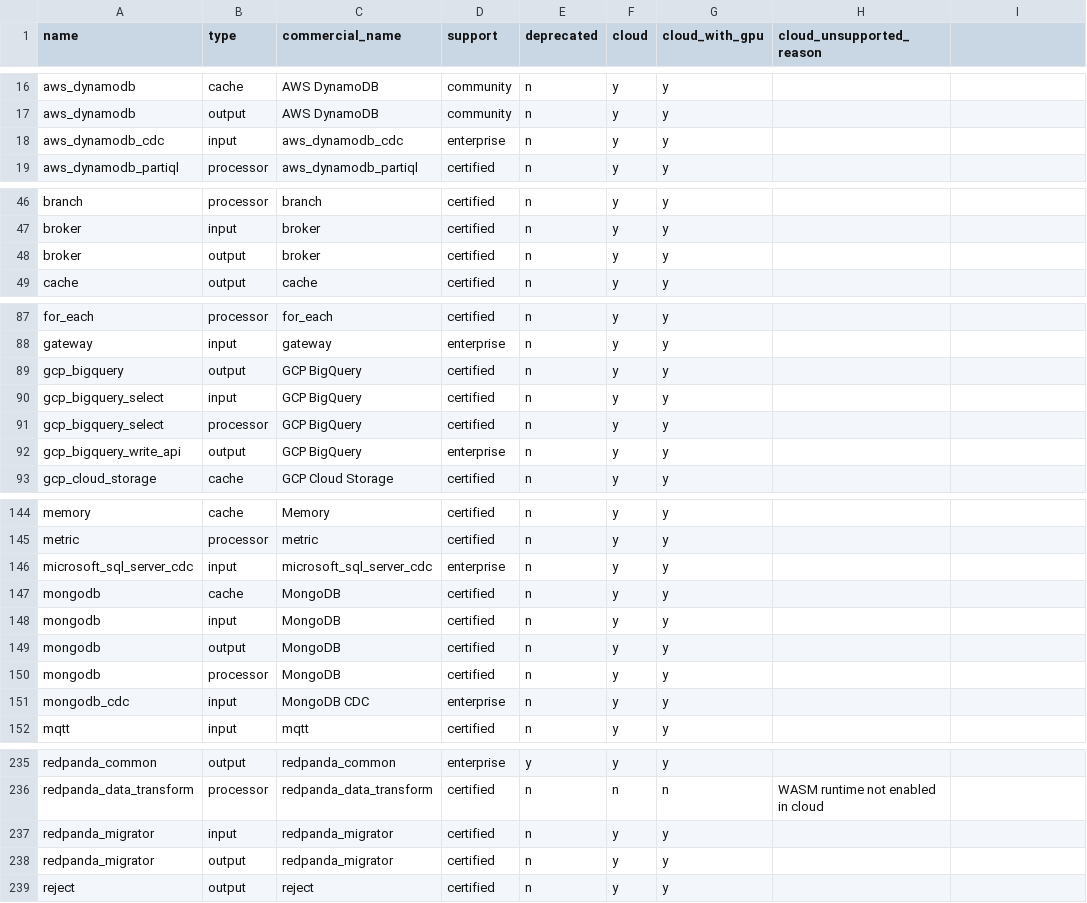
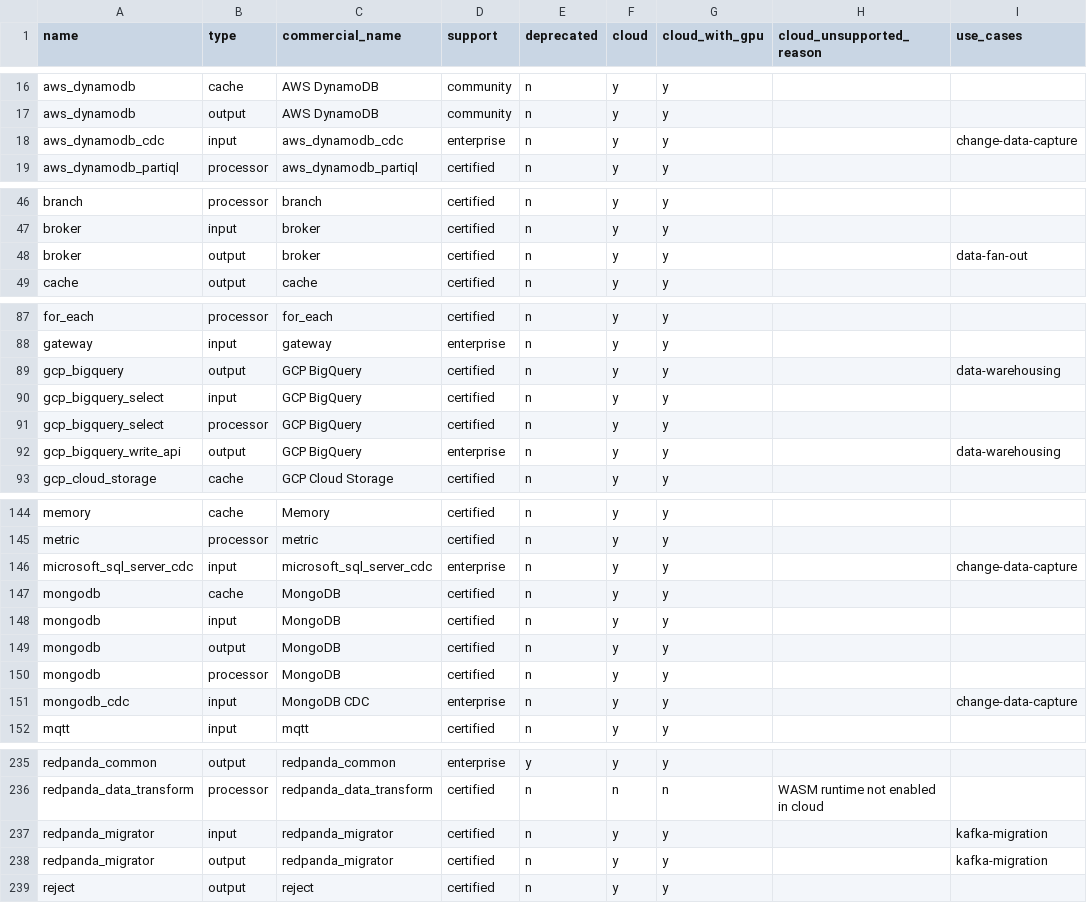
Before and after one commit to redpanda-data/connect, a CSV file: internal/plugins/info.csv, drawn as a sheet; only a part is shown, gaps mark what is left out; the diff covers the shown part only.

Commit message:
plugins: add a use_cases column to info.csv
Tag components with use-case IDs from the docs taxonomy so the docs
component catalog can filter by use case. Unknown IDs fail at load
time. docs_gen writes the IDs to catalog.json as use_cases.

```diff
--- a/internal/plugins/info.csv
+++ b/internal/plugins/info.csv
@@ -1 +1 @@
-name                      ,type      ,commercial_name           ,support    ,deprecated ,cloud ,cloud_with_gpu ,cloud_unsupported_reason
+name                      ,type      ,commercial_name           ,support    ,deprecated ,cloud ,cloud_with_gpu ,cloud_unsupported_reason,use_cases
@@ -18 +18 @@ aws_dynamodb              ,output    ,AWS DynamoDB              ,community  ,n
-aws_dynamodb_cdc          ,input     ,aws_dynamodb_cdc          ,enterprise ,n          ,y     ,y              ,
+aws_dynamodb_cdc          ,input     ,aws_dynamodb_cdc          ,enterprise ,n          ,y     ,y              ,,change-data-capture
@@ -48 +48 @@ broker                    ,input     ,broker                    ,certified  ,n
-broker                    ,output    ,broker                    ,certified  ,n          ,y     ,y              ,
+broker                    ,output    ,broker                    ,certified  ,n          ,y     ,y              ,,data-fan-out
@@ -89 +89 @@ gateway                   ,input     ,gateway                   ,enterprise ,n
-gcp_bigquery              ,output    ,GCP BigQuery              ,certified  ,n          ,y     ,y              ,
+gcp_bigquery              ,output    ,GCP BigQuery              ,certified  ,n          ,y     ,y              ,,data-warehousing
@@ -92 +92 @@ gcp_bigquery_select       ,processor ,GCP BigQuery              ,certified  ,n
-gcp_bigquery_write_api    ,output    ,GCP BigQuery              ,enterprise ,n          ,y     ,y              ,
+gcp_bigquery_write_api    ,output    ,GCP BigQuery              ,enterprise ,n          ,y     ,y              ,,data-warehousing
@@ -146 +146 @@ metric                    ,processor ,metric                    ,certified  ,n
-microsoft_sql_server_cdc  ,input     ,microsoft_sql_server_cdc  ,enterprise ,n          ,y     ,y              ,
+microsoft_sql_server_cdc  ,input     ,microsoft_sql_server_cdc  ,enterprise ,n          ,y     ,y              ,,change-data-capture
@@ -151 +151 @@ mongodb                   ,processor ,MongoDB                   ,certified  ,n
-mongodb_cdc               ,input     ,MongoDB CDC               ,enterprise ,n          ,y     ,y              ,
+mongodb_cdc               ,input     ,MongoDB CDC               ,enterprise ,n          ,y     ,y              ,,change-data-capture
@@ -237,2 +237,2 @@ redpanda_data_transform   ,processor ,redpanda_data_transform   ,certified  ,n
-redpanda_migrator         ,input     ,redpanda_migrator         ,certified  ,n          ,y     ,y              ,
-redpanda_migrator         ,output    ,redpanda_migrator         ,certified  ,n          ,y     ,y              ,
+redpanda_migrator         ,input     ,redpanda_migrator         ,certified  ,n          ,y     ,y              ,,kafka-migration
+redpanda_migrator         ,output    ,redpanda_migrator         ,certified  ,n          ,y     ,y              ,,kafka-migration
```
Also changed, not shown: 29 edited cells elsewhere in this file, 4 other files.
